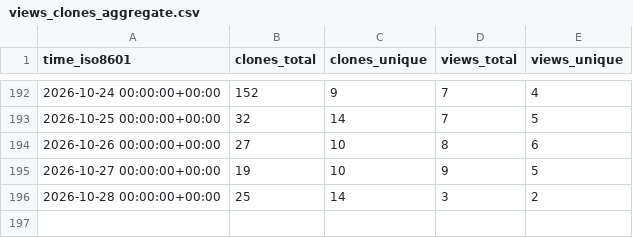
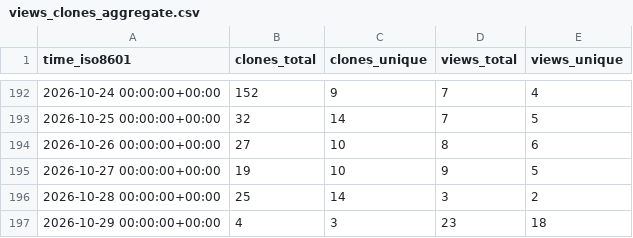
Before and after one commit to davefx/dfx-ha-history-editor, a CSV file: davefx/dfx-ha-history-editor/ghrs-data/views_clones_aggregate.csv, drawn as a sheet; only a part is shown, gaps mark what is left out.

```diff
--- a/davefx/dfx-ha-history-editor/ghrs-data/views_clones_aggregate.csv
+++ b/davefx/dfx-ha-history-editor/ghrs-data/views_clones_aggregate.csv
@@ -196 +196,2 @@ time_iso8601,clones_total,clones_unique,views_total,views_unique
 2026-10-28 00:00:00+00:00,25,14,3,2
+2026-10-29 00:00:00+00:00,4,3,23,18
```
Also changed, not shown: 1 other file.
